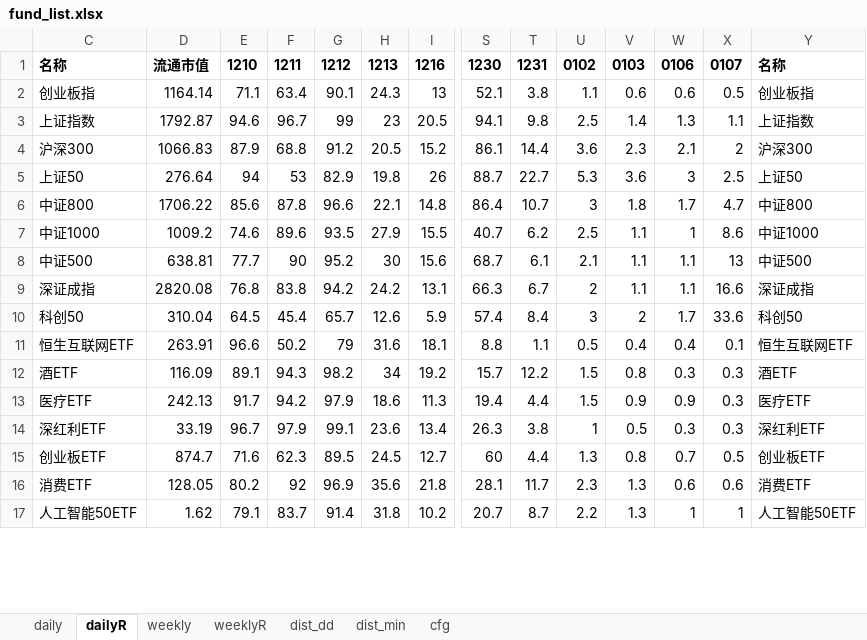
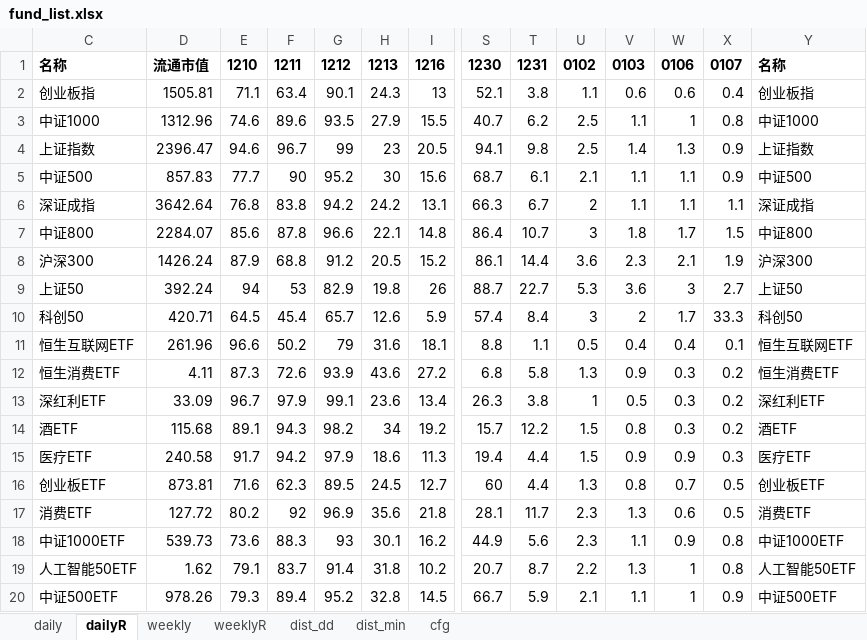
Before and after one commit to aixingkong/view, an Excel workbook: fund_list.xlsx, sheet dailyR, drawn as a sheet; only a part is shown, gaps mark what is left out; values as stored, in another font and other column widths than the file's, no borders; removed rows and columns are numbered as before the commit, all else as after; rows hold the shown columns only; the diff covers the shown part only; the diff names each change by its address in the sheet, - before the commit and + after, or states it on an @@ line.

```diff
--- a/fund_list.xlsx (sheet dailyR)
+++ b/fund_list.xlsx (sheet dailyR)
-D2: 1164.14
+D2: 1505.81
-X2: 0.5
+X2: 0.4
-row 3: 上证指数 | 1792.87 | 94.6 | 96.7 | 99 | 23 | 20.5 | 94.1 | 9.8 | 2.5 | 1.4 | 1.3 | 1.1 | 上证指数
-row 4: 沪深300 | 1066.83 | 87.9 | 68.8 | 91.2 | 20.5 | 15.2 | 86.1 | 14.4 | 3.6 | 2.3 | 2.1 | 2 | 沪深300
-row 5: 上证50 | 276.64 | 94 | 53 | 82.9 | 19.8 | 26 | 88.7 | 22.7 | 5.3 | 3.6 | 3 | 2.5 | 上证50
-row 6: 中证800 | 1706.22 | 85.6 | 87.8 | 96.6 | 22.1 | 14.8 | 86.4 | 10.7 | 3 | 1.8 | 1.7 | 4.7 | 中证800
-D3: 1009.2
+D3: 1312.96
-X3: 8.6
+X3: 0.8
+row 4: 上证指数 | 2396.47 | 94.6 | 96.7 | 99 | 23 | 20.5 | 94.1 | 9.8 | 2.5 | 1.4 | 1.3 | 0.9 | 上证指数
-D5: 638.81
+D5: 857.83
-X5: 13
+X5: 0.9
-D6: 2820.08
+D6: 3642.64
-X6: 16.6
+X6: 1.1
+row 7: 中证800 | 2284.07 | 85.6 | 87.8 | 96.6 | 22.1 | 14.8 | 86.4 | 10.7 | 3 | 1.8 | 1.7 | 1.5 | 中证800
+row 8: 沪深300 | 1426.24 | 87.9 | 68.8 | 91.2 | 20.5 | 15.2 | 86.1 | 14.4 | 3.6 | 2.3 | 2.1 | 1.9 | 沪深300
+row 9: 上证50 | 392.24 | 94 | 53 | 82.9 | 19.8 | 26 | 88.7 | 22.7 | 5.3 | 3.6 | 3 | 2.7 | 上证50
-D10: 310.04
+D10: 420.71
-X10: 33.6
+X10: 33.3
-D11: 263.91
+D11: 261.96
+row 12: 恒生消费ETF | 4.11 | 87.3 | 72.6 | 93.9 | 43.6 | 27.2 | 6.8 | 5.8 | 1.3 | 0.9 | 0.3 | 0.2 | 恒生消费ETF
+row 13: 深红利ETF | 33.09 | 96.7 | 97.9 | 99.1 | 23.6 | 13.4 | 26.3 | 3.8 | 1 | 0.5 | 0.3 | 0.2 | 深红利ETF
-D14: 116.09
+D14: 115.68
-X14: 0.3
+X14: 0.2
-D15: 242.13
+D15: 240.58
-row 14: 深红利ETF | 33.19 | 96.7 | 97.9 | 99.1 | 23.6 | 13.4 | 26.3 | 3.8 | 1 | 0.5 | 0.3 | 0.3 | 深红利ETF
-D16: 874.7
+D16: 873.81
-D17: 128.05
+D17: 127.72
-X17: 0.6
+X17: 0.5
+row 18: 中证1000ETF | 539.73 | 73.6 | 88.3 | 93 | 30.1 | 16.2 | 44.9 | 5.6 | 2.3 | 1.1 | 0.9 | 0.8 | 中证1000ETF
-X19: 1
+X19: 0.8
+row 20: 中证500ETF | 978.26 | 79.3 | 89.4 | 95.2 | 32.8 | 14.5 | 66.7 | 5.9 | 2.1 | 1.1 | 1 | 0.9 | 中证500ETF
```
Also changed, not shown: 29 added rows, 32 removed rows and 58 edited cells elsewhere in this sheet, sheet daily, 2 other files.
